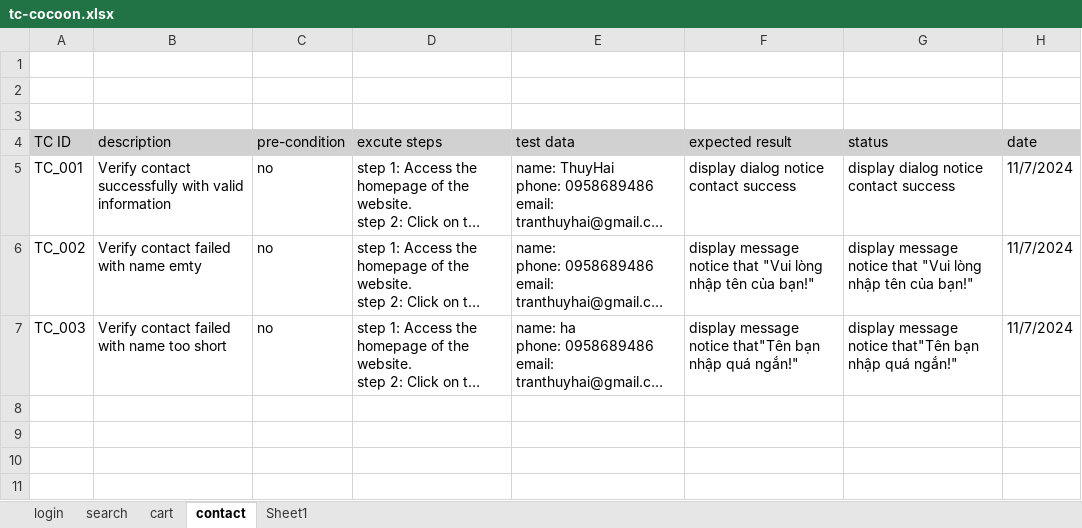
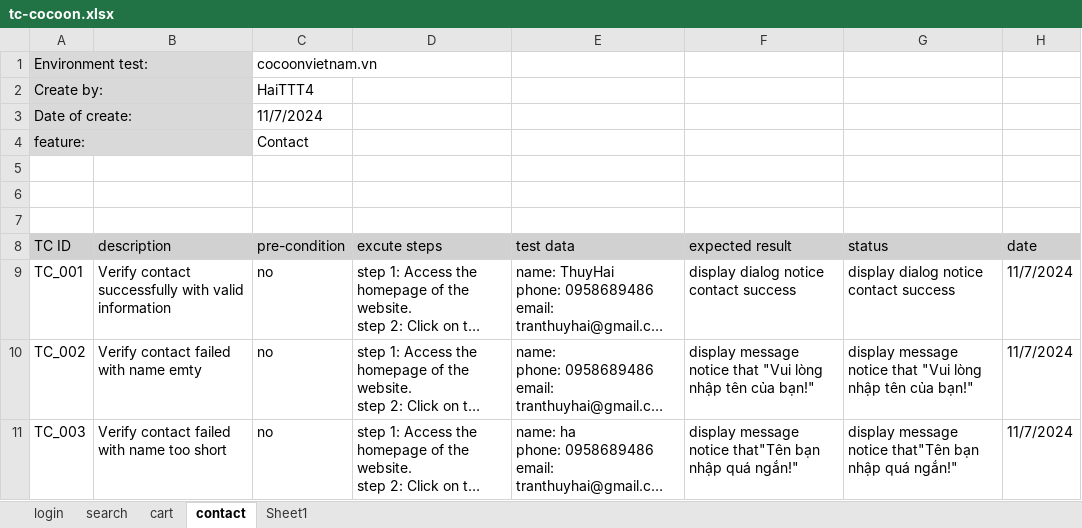
Before and after one commit to Thuy-Hai/tc_cocoon_website, an Excel workbook: tc-cocoon.xlsx, sheet contact, drawn as a sheet; long unchanged cells end in …; values as stored, in another font and other column widths than the file's, no borders; the diff names each change by its address in the sheet, - before the commit and + after, or states it on an @@ line.

```diff
--- a/tc-cocoon.xlsx (sheet contact)
+++ b/tc-cocoon.xlsx (sheet contact)
+row 1: Environment test: |  | cocoonvietnam.vn
+row 2: Create by: |  | HaiTTT4
+row 3: Date of create: |  | 11/7/2024
+row 4: feature: |  | Contact
```
Also changed, not shown: 31 other files.
